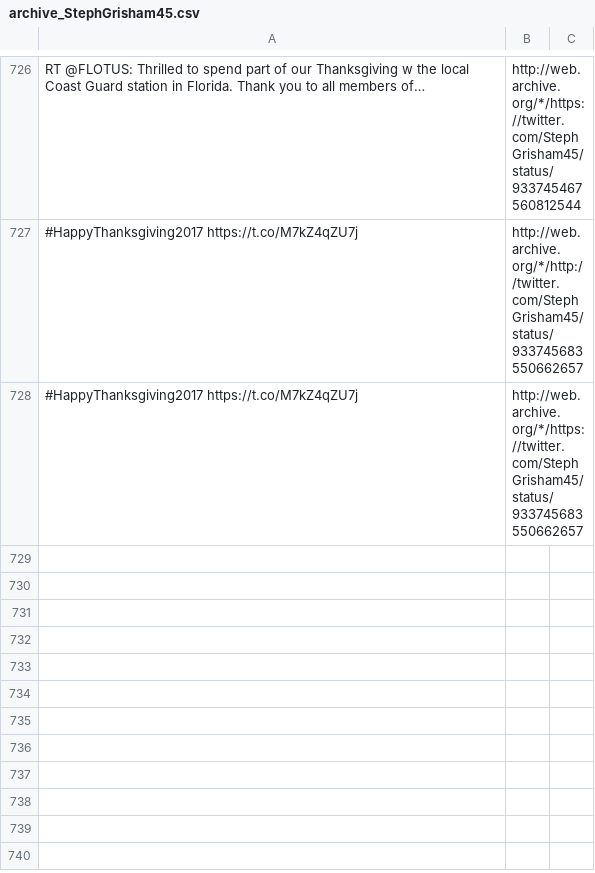
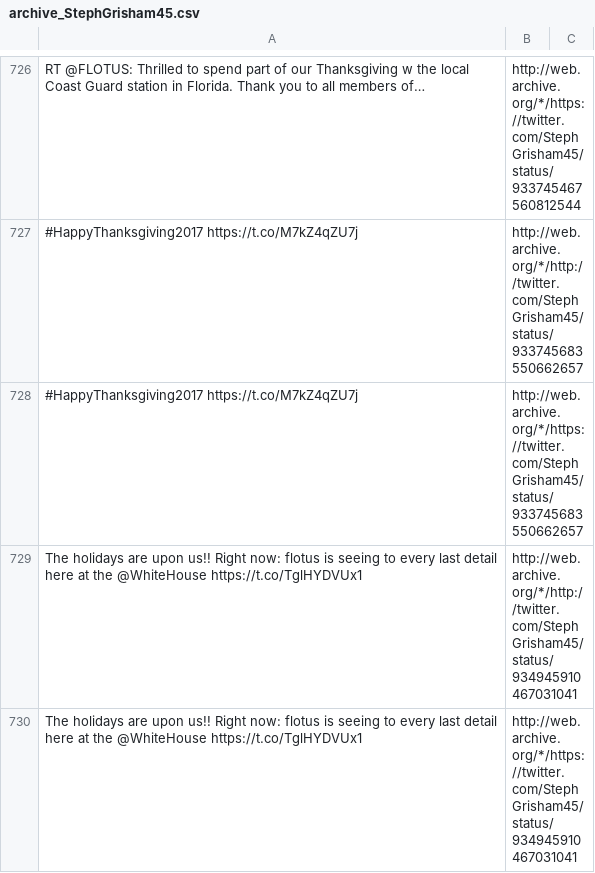
Before and after one commit to patrick-brian-mooney/archive-junta, a CSV file: data/archive_StephGrisham45.csv, drawn as a sheet; only a part is shown, gaps mark what is left out; the diff names each change by its address in the sheet, - before the commit and + after, or states it on an @@ line.

```diff
--- a/data/archive_StephGrisham45.csv
+++ b/data/archive_StephGrisham45.csv
+row 729: The holidays are upon us!! Right now: flotus is seeing to every last detail here at the @WhiteHouse https://t.co/TglHYDVUx1 | http://web.archive.org/*/http://twitter.com/StephGrisham45/status/934945910467031041
+row 730: The holidays are upon us!! Right now: flotus is seeing to every last detail here at the @WhiteHouse https://t.co/TglHYDVUx1 | http://web.archive.org/*/https://twitter.com/StephGrisham45/status/934945910467031041
```
Also changed, not shown: data/archive_Scavino45.csv, data/archive_WhiteHouse.csv, 14 other files.
